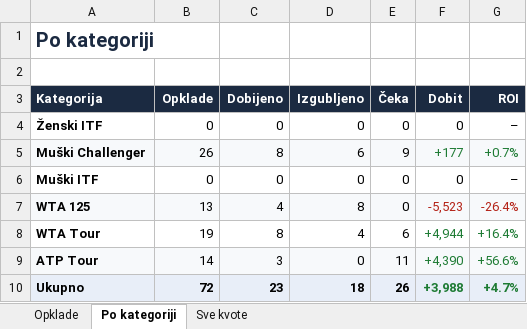
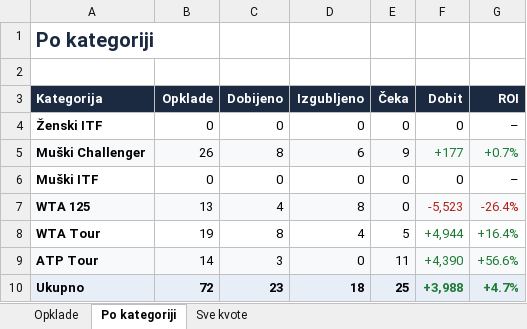
Before and after one commit to andreja69420/pantasocial, an Excel workbook: research/tennis-ml/paper/opklade.xlsx, sheet Po kategoriji, drawn as a sheet; values as stored, in another font and other column widths than the file's, no borders; the diff names each change by its address in the sheet, - before the commit and + after, or states it on an @@ line.

```diff
--- a/research/tennis-ml/paper/opklade.xlsx (sheet Po kategoriji)
+++ b/research/tennis-ml/paper/opklade.xlsx (sheet Po kategoriji)
-E8 (Čeka): 6
+E8 (Čeka): 5
-E10 (Čeka): 26
+E10 (Čeka): 25
```
Also changed, not shown: sheet Opklade, sheet Sve kvote, 2 other files.
